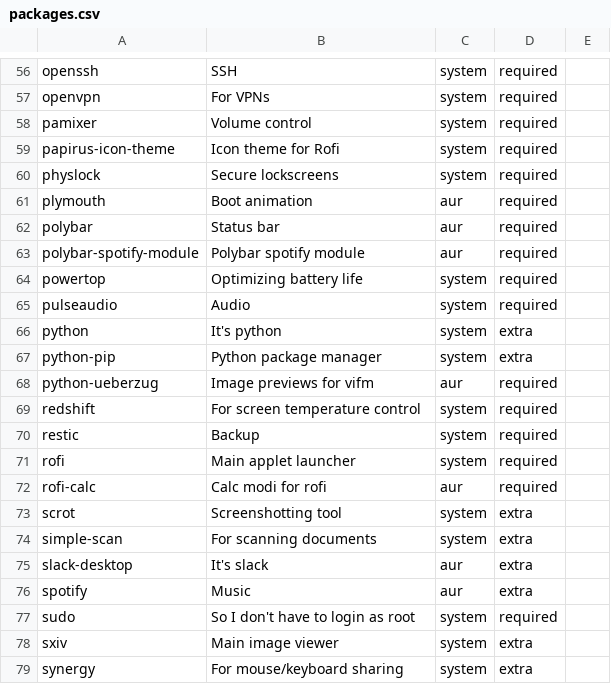
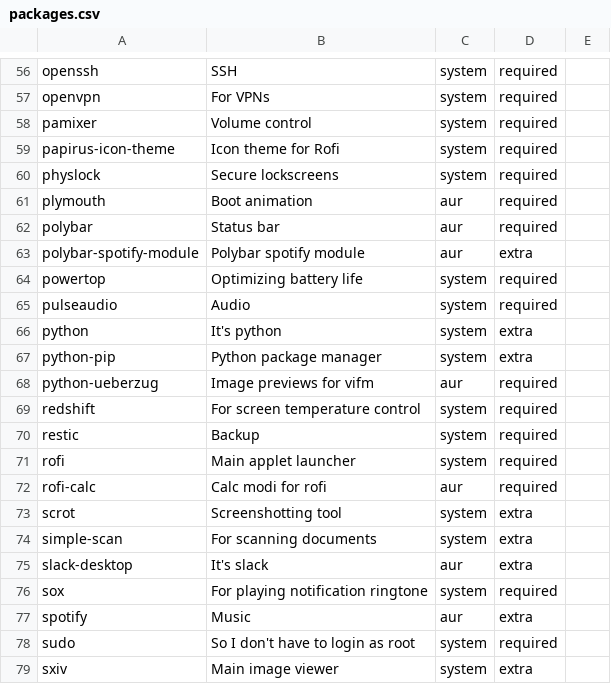
Before and after one commit to mihirlad55/LadOS, a CSV file: packages.csv, drawn as a sheet; only a part is shown, gaps mark what is left out; the shorter side is filled out with more unchanged rows.

Commit message:
Add sox to packages.csv

```diff
--- a/packages.csv
+++ b/packages.csv
@@ -62,3 +62,3 @@ plymouth,Boot animation,aur,required
 polybar,Status bar,aur, required
-polybar-spotify-module,Polybar spotify module,aur,required
+polybar-spotify-module,Polybar spotify module,aur,extra
 powertop,Optimizing battery life,system,required
@@ -75,2 +75,3 @@ simple-scan,For scanning documents,system,extra
 slack-desktop,It's slack,aur,extra
+sox,For playing notification ringtone,system,required
 spotify,Music,aur,extra
```
